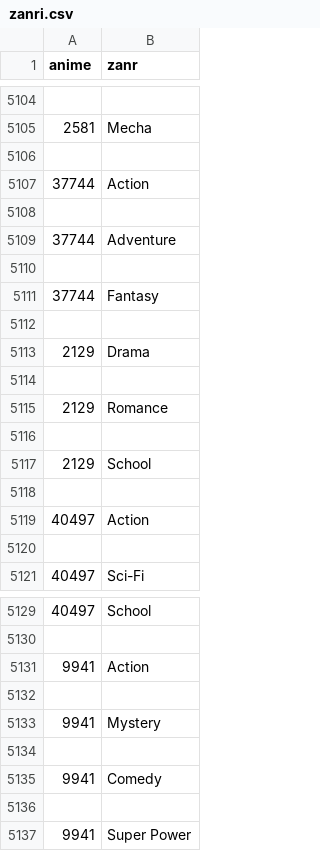
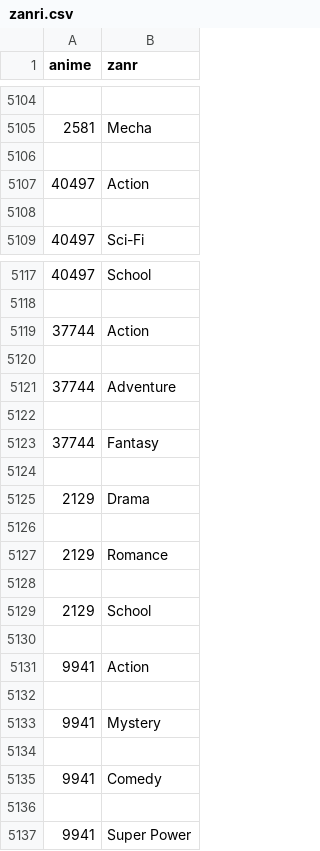
Before and after one commit to Teodora-Cvetkovic/Anime-filmi-in-serije, a CSV file: obdelani-podatki/zanri.csv, drawn as a sheet; only a part is shown, gaps mark what is left out; the diff covers the shown part only.

```diff
--- a/obdelani-podatki/zanri.csv
+++ b/obdelani-podatki/zanri.csv
@@ -5106,14 +5106,2 @@ anime,zanr
 
-37744,Action
-
-37744,Adventure
-
-37744,Fantasy
-
-2129,Drama
-
-2129,Romance
-
-2129,School
-
 40497,Action
@@ -5130,2 +5118,14 @@ anime,zanr
 
+37744,Action
+
+37744,Adventure
+
+37744,Fantasy
+
+2129,Drama
+
+2129,Romance
+
+2129,School
+
 9941,Action
```
Also changed, not shown: 62 added rows, 62 removed rows and 62 moved rows elsewhere in this file, obdelani-podatki/animeji.csv, obdelani-podatki/osebe.csv, 3 other files.
